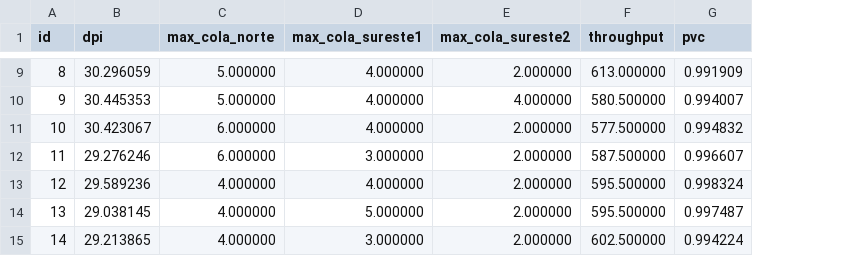
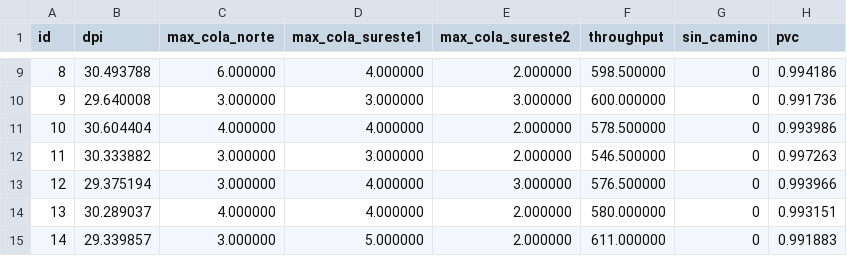
Before and after one commit to Dafydd8/TP1_ACN, a CSV file: Semaforo_interseccion/resultados_TB.csv, drawn as a sheet; only a part is shown, gaps mark what is left out; addresses are those after the commit; the diff covers the shown part only; the diff names each change by its address in the sheet, - before the commit and + after, or states it on an @@ line.

```diff
--- a/Semaforo_interseccion/resultados_TB.csv
+++ b/Semaforo_interseccion/resultados_TB.csv
+column G (sin_camino), rows 9-15: all 0
-B9 (dpi): 30.296059
+B9 (dpi): 30.493788
-C9 (max_cola_norte): 5.000000
+C9 (max_cola_norte): 6.000000
-F9 (throughput): 613.000000
+F9 (throughput): 598.500000
-H9 (pvc): 0.991909
+H9 (pvc): 0.994186
-B10 (dpi): 30.445353
+B10 (dpi): 29.640008
-C10 (max_cola_norte): 5.000000
+C10 (max_cola_norte): 3.000000
-D10 (max_cola_sureste1): 4.000000
+D10 (max_cola_sureste1): 3.000000
-E10 (max_cola_sureste2): 4.000000
+E10 (max_cola_sureste2): 3.000000
-F10 (throughput): 580.500000
+F10 (throughput): 600.000000
-H10 (pvc): 0.994007
+H10 (pvc): 0.991736
-B11 (dpi): 30.423067
+B11 (dpi): 30.604404
-C11 (max_cola_norte): 6.000000
+C11 (max_cola_norte): 4.000000
-F11 (throughput): 577.500000
+F11 (throughput): 578.500000
-H11 (pvc): 0.994832
+H11 (pvc): 0.993986
-B12 (dpi): 29.276246
+B12 (dpi): 30.333882
-C12 (max_cola_norte): 6.000000
+C12 (max_cola_norte): 3.000000
-F12 (throughput): 587.500000
+F12 (throughput): 546.500000
-H12 (pvc): 0.996607
+H12 (pvc): 0.997263
-B13 (dpi): 29.589236
+B13 (dpi): 29.375194
-C13 (max_cola_norte): 4.000000
+C13 (max_cola_norte): 3.000000
-E13 (max_cola_sureste2): 2.000000
+E13 (max_cola_sureste2): 3.000000
-F13 (throughput): 595.500000
+F13 (throughput): 576.500000
-H13 (pvc): 0.998324
+H13 (pvc): 0.993966
-B14 (dpi): 29.038145
+B14 (dpi): 30.289037
-D14 (max_cola_sureste1): 5.000000
+D14 (max_cola_sureste1): 4.000000
-F14 (throughput): 595.500000
+F14 (throughput): 580.000000
-H14 (pvc): 0.997487
+H14 (pvc): 0.993151
-B15 (dpi): 29.213865
+B15 (dpi): 29.339857
-C15 (max_cola_norte): 4.000000
+C15 (max_cola_norte): 3.000000
-D15 (max_cola_sureste1): 3.000000
+D15 (max_cola_sureste1): 5.000000
-F15 (throughput): 602.500000
+F15 (throughput): 611.000000
-H15 (pvc): 0.994224
+H15 (pvc): 0.991883
```
Also changed, not shown: 113 edited cells elsewhere in this file, Semaforo_interseccion/ranking_configuraciones_semaforo_TB.csv, Semaforo_interseccion/resultados_parametros_TB.csv, 12 other files.
